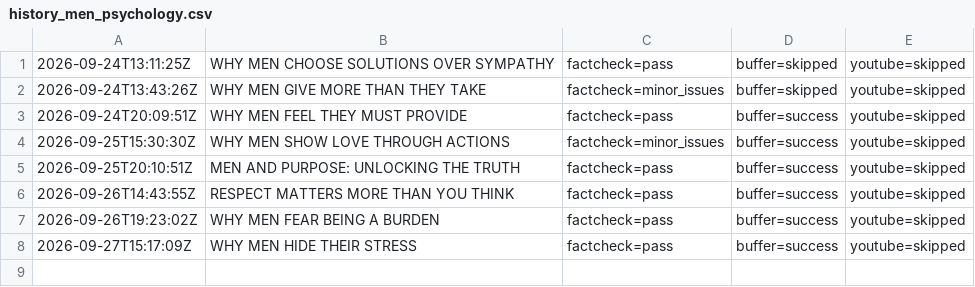
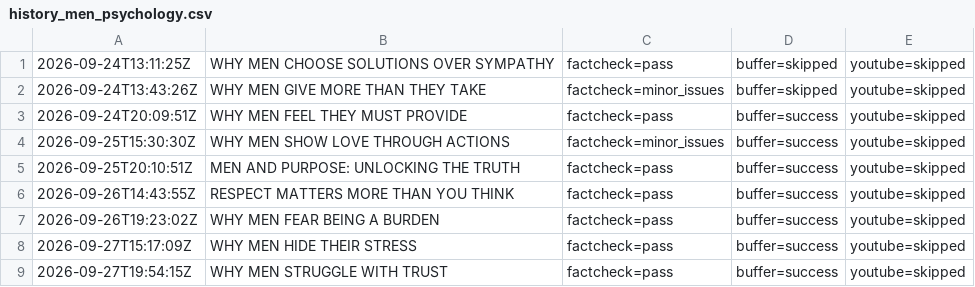
Before and after one commit to oceanfarm1992-design/Auto-Video-Flows, a CSV file: logs/history_men_psychology.csv, drawn as a sheet; the diff names each change by its address in the sheet, - before the commit and + after, or states it on an @@ line.

```diff
--- a/logs/history_men_psychology.csv
+++ b/logs/history_men_psychology.csv
+row 9: 2026-09-27T19:54:15Z | WHY MEN STRUGGLE WITH TRUST | factcheck=pass | buffer=success | youtube=skipped
```
Also changed, not shown: 1 other file.
